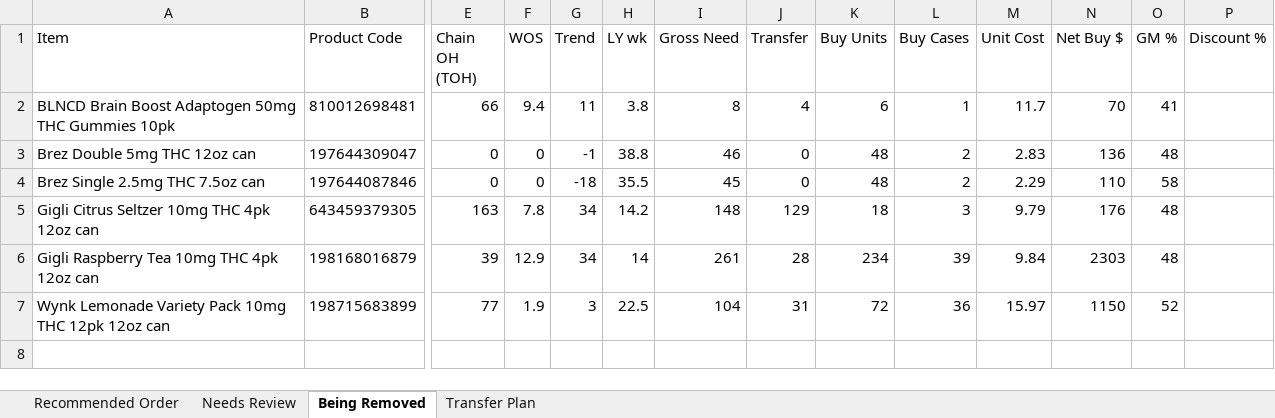
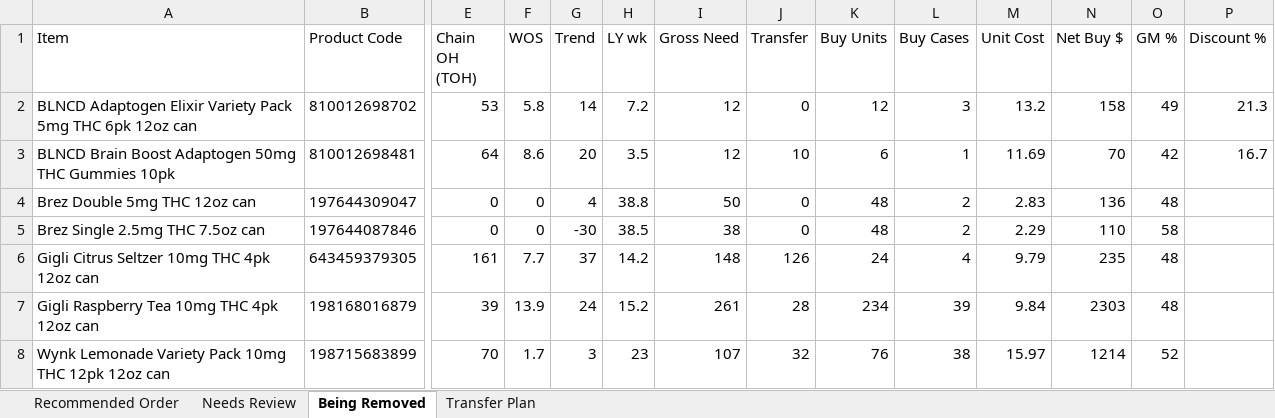
Before and after one commit to Akuklok/thc-dashboard, an Excel workbook: data/THC Recommended Order.xlsx, sheet Being Removed, drawn as a sheet; only a part is shown, gaps mark what is left out; values as stored, in another font and other column widths than the file's, no borders; addresses are those after the commit; rows hold the shown columns only; the diff names each change by its address in the sheet, - before the commit and + after, or states it on an @@ line.

```diff
--- a/data/THC Recommended Order.xlsx (sheet Being Removed)
+++ b/data/THC Recommended Order.xlsx (sheet Being Removed)
+row 2: BLNCD Adaptogen Elixir Variety Pack 5mg THC 6pk 12oz can | 810012698702 | 53 | 5.8 | 14 | 7.2 | 12 | 0 | 12 | 3 | 13.2 | 158 | 49 | 21.3
-E3 (Chain OH (TOH)): 66
+E3 (Chain OH (TOH)): 64
-F3 (WOS): 9.4
+F3 (WOS): 8.6
-G3 (Trend): 11
+G3 (Trend): 20
-H3 (LY wk): 3.8
+H3 (LY wk): 3.5
-I3 (Gross Need): 8
+I3 (Gross Need): 12
-J3 (Transfer): 4
+J3 (Transfer): 10
-M3 (Unit Cost): 11.7
+M3 (Unit Cost): 11.69
-O3 (GM %): 41
+O3 (GM %): 42
-P3 (Discount %): (empty)
+P3 (Discount %): 16.7
-G4 (Trend): -1
+G4 (Trend): 4
-I4 (Gross Need): 46
+I4 (Gross Need): 50
-G5 (Trend): -18
+G5 (Trend): -30
-H5 (LY wk): 35.5
+H5 (LY wk): 38.5
-I5 (Gross Need): 45
+I5 (Gross Need): 38
-E6 (Chain OH (TOH)): 163
+E6 (Chain OH (TOH)): 161
-F6 (WOS): 7.8
+F6 (WOS): 7.7
-G6 (Trend): 34
+G6 (Trend): 37
-J6 (Transfer): 129
+J6 (Transfer): 126
-K6 (Buy Units): 18
+K6 (Buy Units): 24
-L6 (Buy Cases): 3
+L6 (Buy Cases): 4
-N6 (Net Buy $): 176
+N6 (Net Buy $): 235
-F7 (WOS): 12.9
+F7 (WOS): 13.9
-G7 (Trend): 34
+G7 (Trend): 24
-H7 (LY wk): 14
+H7 (LY wk): 15.2
-E8 (Chain OH (TOH)): 77
+E8 (Chain OH (TOH)): 70
-F8 (WOS): 1.9
+F8 (WOS): 1.7
-H8 (LY wk): 22.5
+H8 (LY wk): 23
-I8 (Gross Need): 104
+I8 (Gross Need): 107
-J8 (Transfer): 31
+J8 (Transfer): 32
-K8 (Buy Units): 72
+K8 (Buy Units): 76
-L8 (Buy Cases): 36
+L8 (Buy Cases): 38
-N8 (Net Buy $): 1150
+N8 (Net Buy $): 1214
```
Also changed, not shown: sheet Transfer Plan, sheet Recommended Order, sheet Needs Review.
